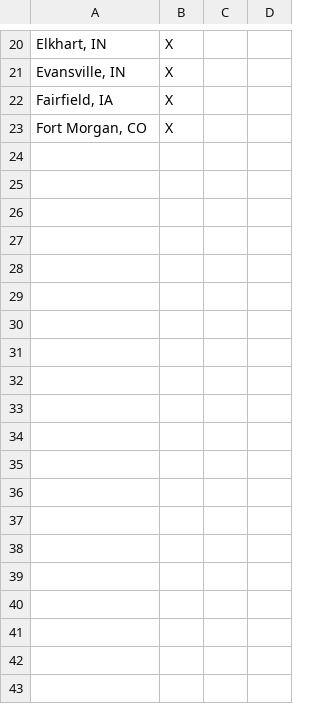
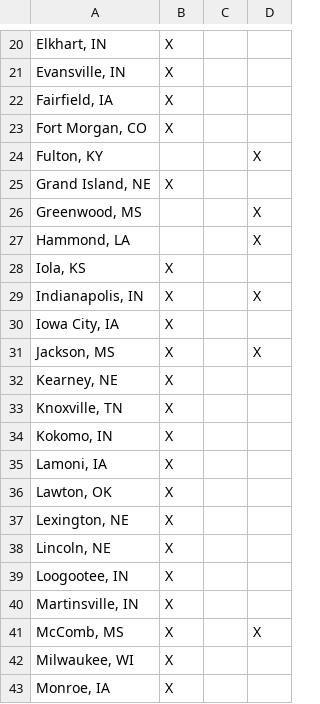
Before and after one commit to CUUATS/lrtp, a CSV file: content/existing-conditions/transportation/table7-10-4.csv, drawn as a sheet; only a part is shown, gaps mark what is left out; the diff covers the shown part only; the diff names each change by its address in the sheet, - before the commit and + after, or states it on an @@ line.

Commit message:
combined tables for 7-10

```diff
--- a/content/existing-conditions/transportation/table7-10-4.csv
+++ b/content/existing-conditions/transportation/table7-10-4.csv
+row 24: Fulton, KY |  |  | X
+row 25: Grand Island, NE | X
+row 26: Greenwood, MS |  |  | X
+row 27: Hammond, LA |  |  | X
+row 28: Iola, KS | X
+row 29: Indianapolis, IN | X |  | X
+row 30: Iowa City, IA | X
+row 31: Jackson, MS | X |  | X
+row 32: Kearney, NE | X
+row 33: Knoxville, TN | X
+row 34: Kokomo, IN | X
+row 35: Lamoni, IA | X
+row 36: Lawton, OK | X
+row 37: Lexington, NE | X
+row 38: Lincoln, NE | X
+row 39: Loogootee, IN | X
+row 40: Martinsville, IN | X
+row 41: McComb, MS | X |  | X
+row 42: Milwaukee, WI | X
+row 43: Monroe, IA | X
```
Also changed, not shown: 22 added rows elsewhere in this file, content/existing-conditions/transportation/table7-10-1.csv, 1 other file.
